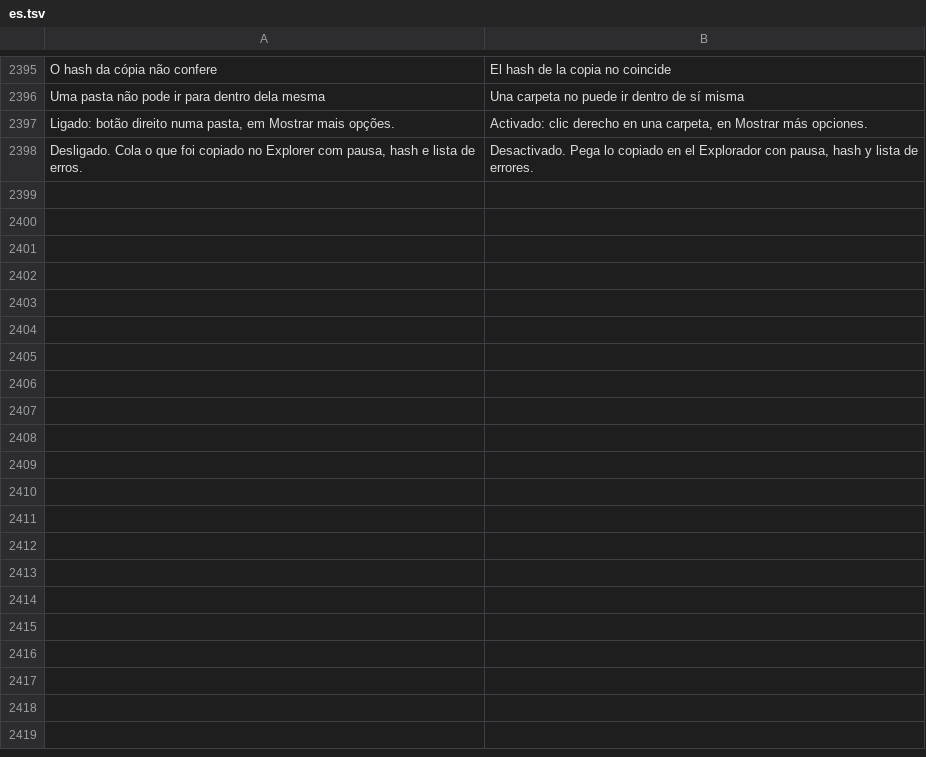
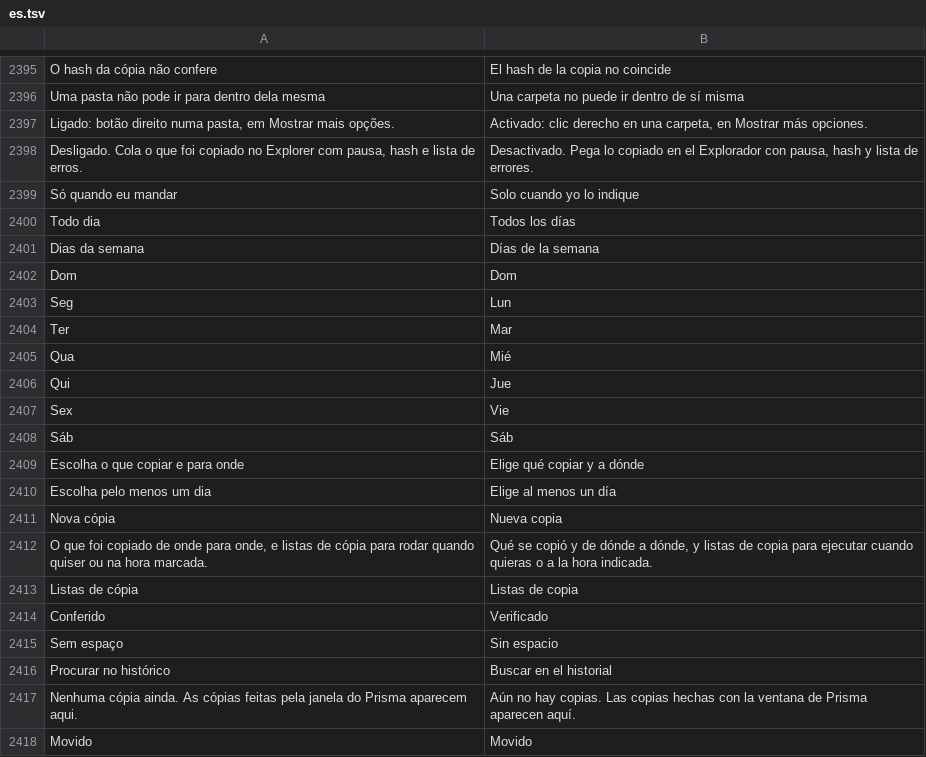
Before and after one commit to maliquem/Prisma, a TSV file: res/es.tsv, drawn as a sheet; only a part is shown, gaps mark what is left out; the diff covers the shown part only; the diff names each change by its address in the sheet, - before the commit and + after, or states it on an @@ line.

```diff
--- a/res/es.tsv
+++ b/res/es.tsv
+row 2399: Só quando eu mandar | Solo cuando yo lo indique
+row 2400: Todo dia | Todos los días
+row 2401: Dias da semana | Días de la semana
+row 2402: Dom | Dom
+row 2403: Seg | Lun
+row 2404: Ter | Mar
+row 2405: Qua | Mié
+row 2406: Qui | Jue
+row 2407: Sex | Vie
+row 2408: Sáb | Sáb
+row 2409: Escolha o que copiar e para onde | Elige qué copiar y a dónde
+row 2410: Escolha pelo menos um dia | Elige al menos un día
+row 2411: Nova cópia | Nueva copia
+row 2412: O que foi copiado de onde para onde, e listas de cópia para rodar quando quiser ou na hora marcada. | Qué se copió y de dónde a dónde, y listas de copia para ejecutar cuando quieras o a la hora indicada.
+row 2413: Listas de cópia | Listas de copia
+row 2414: Conferido | Verificado
+row 2415: Sem espaço | Sin espacio
+row 2416: Procurar no histórico | Buscar en el historial
+row 2417: Nenhuma cópia ainda. As cópias feitas pela janela do Prisma aparecem aqui. | Aún no hay copias. Las copias hechas con la ventana de Prisma aparecen aquí.
+row 2418: Movido | Movido
```
Also changed, not shown: 48 added rows and 1 edited cell elsewhere in this file, res/en.tsv, res/ru.tsv, 13 other files.
